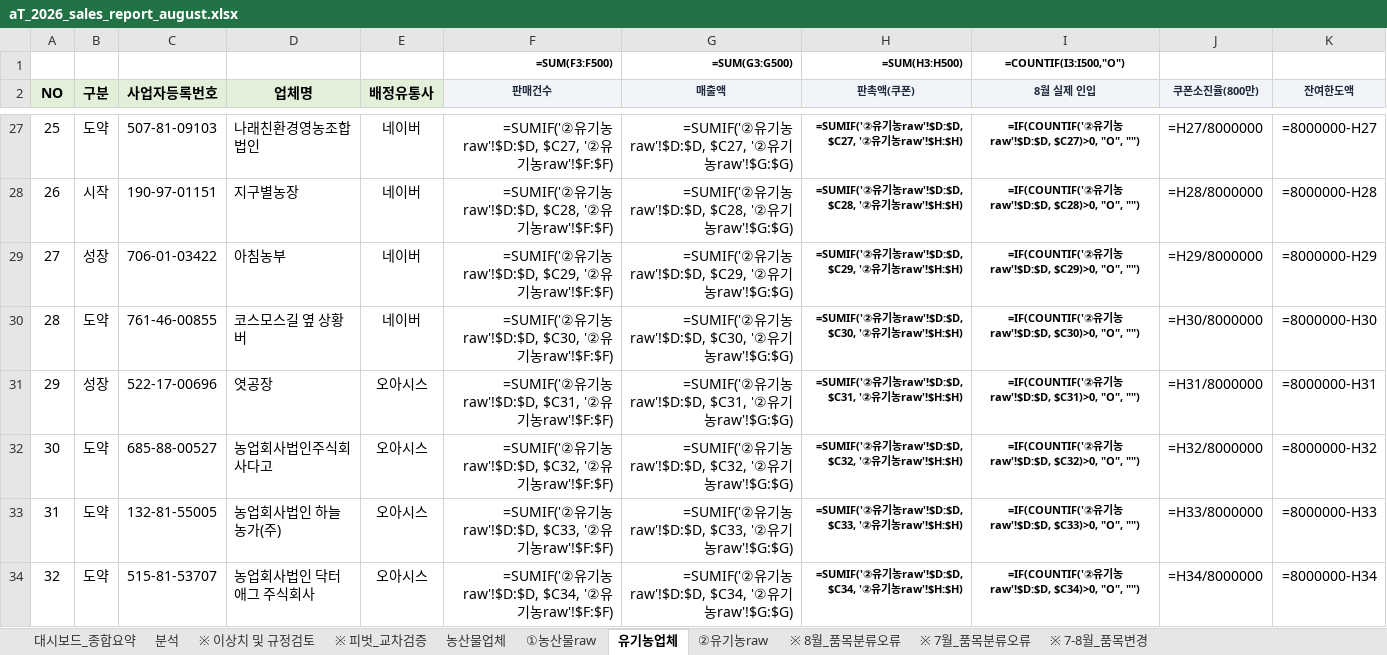
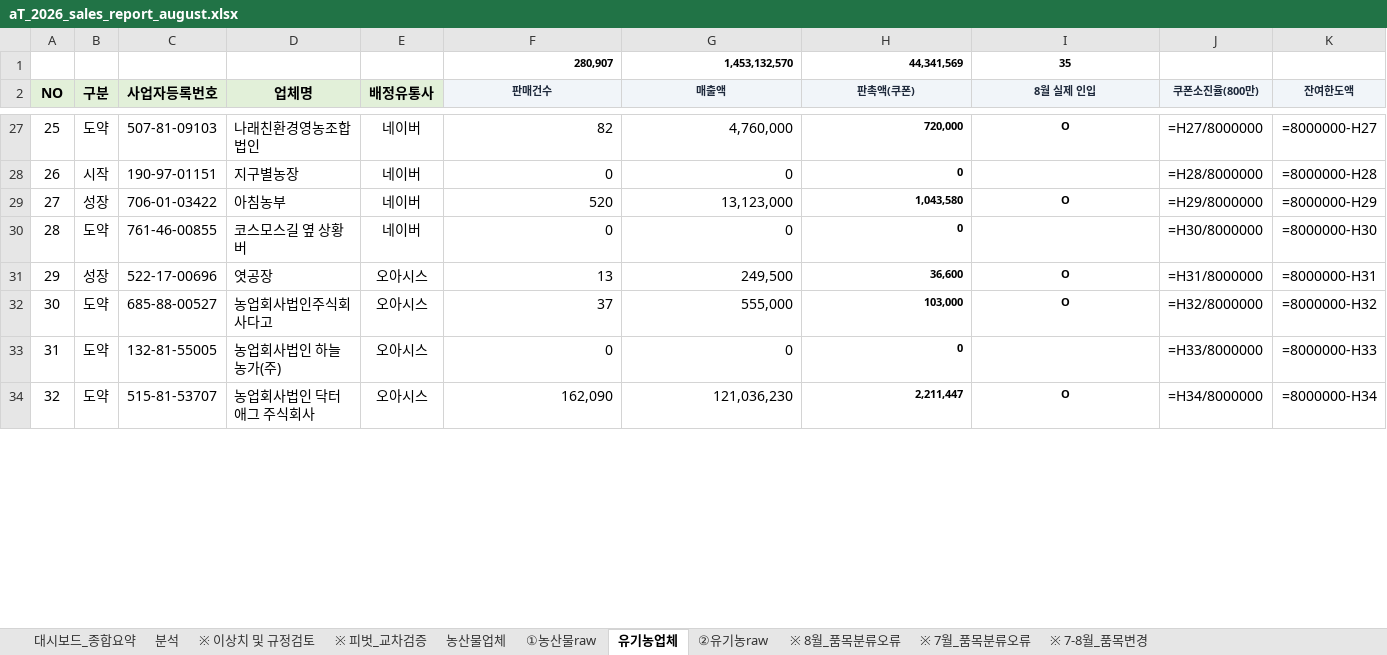
Before and after one commit to jawkimcoding/atsales, an Excel workbook: dist/aT_2026_sales_report_august.xlsx, sheet 유기농업체, drawn as a sheet; only a part is shown, gaps mark what is left out; values as stored, in another font and other column widths than the file's, no borders; formulas without a stored value are shown as written; conditional formats not drawn; removed rows and columns are numbered as before the commit, all else as after; the diff covers the shown part only; the diff names each change by its address in the sheet, - before the commit and + after, or states it on an @@ line.

```diff
--- a/dist/aT_2026_sales_report_august.xlsx (sheet 유기농업체)
+++ b/dist/aT_2026_sales_report_august.xlsx (sheet 유기농업체)
-row 1:  |  |  |  |  | =SUM(F3:F500) | =SUM(G3:G500) | =SUM(H3:H500) | =COUNTIF(I3:I500,"O")
+row 1:  |  |  |  |  | 280,907 | 1,453,132,570 | 44,341,569 | 35
-F27 (판매건수): =SUMIF('②유기농raw'!$D:$D, $C27, '②유기농raw'!$F:$F)
+F27 (판매건수): 82
-G27 (매출액): =SUMIF('②유기농raw'!$D:$D, $C27, '②유기농raw'!$G:$G)
+G27 (매출액): 4,760,000
-H27 (판촉액(쿠폰)): =SUMIF('②유기농raw'!$D:$D, $C27, '②유기농raw'!$H:$H)
+H27 (판촉액(쿠폰)): 720,000
-I27 (8월 실제 인입): =IF(COUNTIF('②유기농raw'!$D:$D, $C27)>0, "O", "")
+I27 (8월 실제 인입): O
-F28 (판매건수): =SUMIF('②유기농raw'!$D:$D, $C28, '②유기농raw'!$F:$F)
+F28 (판매건수): 0
-G28 (매출액): =SUMIF('②유기농raw'!$D:$D, $C28, '②유기농raw'!$G:$G)
+G28 (매출액): 0
-H28 (판촉액(쿠폰)): =SUMIF('②유기농raw'!$D:$D, $C28, '②유기농raw'!$H:$H)
+H28 (판촉액(쿠폰)): 0
-I28 (8월 실제 인입): =IF(COUNTIF('②유기농raw'!$D:$D, $C28)>0, "O", "")
+I28 (8월 실제 인입): (empty)
-F29 (판매건수): =SUMIF('②유기농raw'!$D:$D, $C29, '②유기농raw'!$F:$F)
+F29 (판매건수): 520
-G29 (매출액): =SUMIF('②유기농raw'!$D:$D, $C29, '②유기농raw'!$G:$G)
+G29 (매출액): 13,123,000
-H29 (판촉액(쿠폰)): =SUMIF('②유기농raw'!$D:$D, $C29, '②유기농raw'!$H:$H)
+H29 (판촉액(쿠폰)): 1,043,580
-I29 (8월 실제 인입): =IF(COUNTIF('②유기농raw'!$D:$D, $C29)>0, "O", "")
+I29 (8월 실제 인입): O
-F30 (판매건수): =SUMIF('②유기농raw'!$D:$D, $C30, '②유기농raw'!$F:$F)
+F30 (판매건수): 0
-G30 (매출액): =SUMIF('②유기농raw'!$D:$D, $C30, '②유기농raw'!$G:$G)
+G30 (매출액): 0
-H30 (판촉액(쿠폰)): =SUMIF('②유기농raw'!$D:$D, $C30, '②유기농raw'!$H:$H)
+H30 (판촉액(쿠폰)): 0
-I30 (8월 실제 인입): =IF(COUNTIF('②유기농raw'!$D:$D, $C30)>0, "O", "")
+I30 (8월 실제 인입): (empty)
-F31 (판매건수): =SUMIF('②유기농raw'!$D:$D, $C31, '②유기농raw'!$F:$F)
+F31 (판매건수): 13
-G31 (매출액): =SUMIF('②유기농raw'!$D:$D, $C31, '②유기농raw'!$G:$G)
+G31 (매출액): 249,500
-H31 (판촉액(쿠폰)): =SUMIF('②유기농raw'!$D:$D, $C31, '②유기농raw'!$H:$H)
+H31 (판촉액(쿠폰)): 36,600
-I31 (8월 실제 인입): =IF(COUNTIF('②유기농raw'!$D:$D, $C31)>0, "O", "")
+I31 (8월 실제 인입): O
-F32 (판매건수): =SUMIF('②유기농raw'!$D:$D, $C32, '②유기농raw'!$F:$F)
+F32 (판매건수): 37
-G32 (매출액): =SUMIF('②유기농raw'!$D:$D, $C32, '②유기농raw'!$G:$G)
+G32 (매출액): 555,000
-H32 (판촉액(쿠폰)): =SUMIF('②유기농raw'!$D:$D, $C32, '②유기농raw'!$H:$H)
+H32 (판촉액(쿠폰)): 103,000
-I32 (8월 실제 인입): =IF(COUNTIF('②유기농raw'!$D:$D, $C32)>0, "O", "")
+I32 (8월 실제 인입): O
-F33 (판매건수): =SUMIF('②유기농raw'!$D:$D, $C33, '②유기농raw'!$F:$F)
+F33 (판매건수): 0
-G33 (매출액): =SUMIF('②유기농raw'!$D:$D, $C33, '②유기농raw'!$G:$G)
+G33 (매출액): 0
-H33 (판촉액(쿠폰)): =SUMIF('②유기농raw'!$D:$D, $C33, '②유기농raw'!$H:$H)
+H33 (판촉액(쿠폰)): 0
-I33 (8월 실제 인입): =IF(COUNTIF('②유기농raw'!$D:$D, $C33)>0, "O", "")
+I33 (8월 실제 인입): (empty)
-F34 (판매건수): =SUMIF('②유기농raw'!$D:$D, $C34, '②유기농raw'!$F:$F)
+F34 (판매건수): 162,090
-G34 (매출액): =SUMIF('②유기농raw'!$D:$D, $C34, '②유기농raw'!$G:$G)
+G34 (매출액): 121,036,230
-H34 (판촉액(쿠폰)): =SUMIF('②유기농raw'!$D:$D, $C34, '②유기농raw'!$H:$H)
+H34 (판촉액(쿠폰)): 2,211,447
-I34 (8월 실제 인입): =IF(COUNTIF('②유기농raw'!$D:$D, $C34)>0, "O", "")
+I34 (8월 실제 인입): O
```
Also changed, not shown: 188 edited cells elsewhere in this sheet, sheet 농산물업체, (aT&KPC) 실적취합양식_2026 aT농산물온라인마케터_분석(8월)_대시보드포함.xlsx, public/aT_2026_sales_report_august.xlsx.
